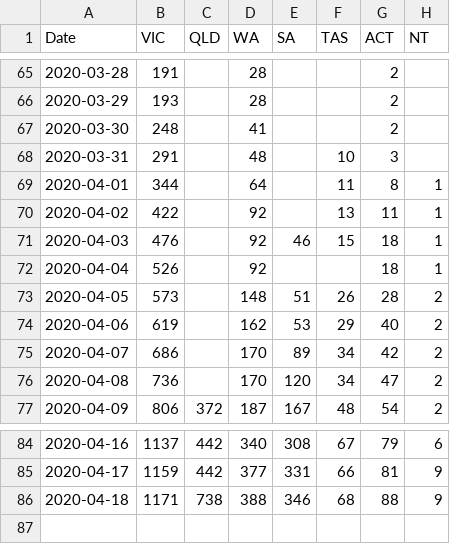
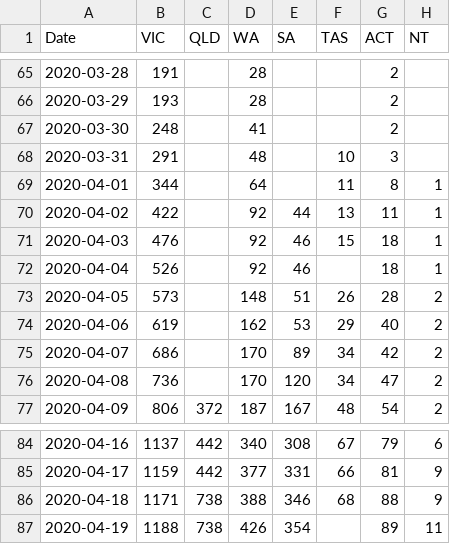
Before and after one commit to grattan/covid19.model.sa2, a CSV file: data-raw/pappubahry/AU_COVID19/time_series_recovered.csv, drawn as a sheet; only a part is shown, gaps mark what is left out.

```diff
--- a/data-raw/pappubahry/AU_COVID19/time_series_recovered.csv
+++ b/data-raw/pappubahry/AU_COVID19/time_series_recovered.csv
@@ -69,5 +69,5 @@ Date,VIC,QLD,WA,SA,TAS,ACT,NT
 2020-04-01,344,,64,,11,8,1
-2020-04-02,422,,92,,13,11,1
+2020-04-02,422,,92,44,13,11,1
 2020-04-03,476,,92,46,15,18,1
-2020-04-04,526,,92,,,18,1
+2020-04-04,526,,92,46,,18,1
 2020-04-05,573,,148,51,26,28,2
@@ -86 +86,2 @@ Date,VIC,QLD,WA,SA,TAS,ACT,NT
 2020-04-18,1171,738,388,346,68,88,9
+2020-04-19,1188,738,426,354,,89,11
```
Also changed, not shown: data-raw/pappubahry/AU_COVID19/time_series_cases.csv, data-raw/pappubahry/AU_COVID19/time_series_deaths.csv, 9 other files.
